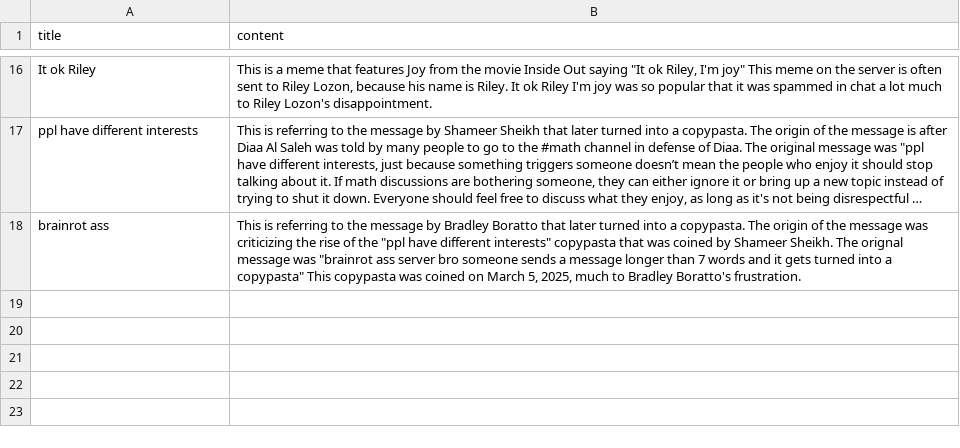
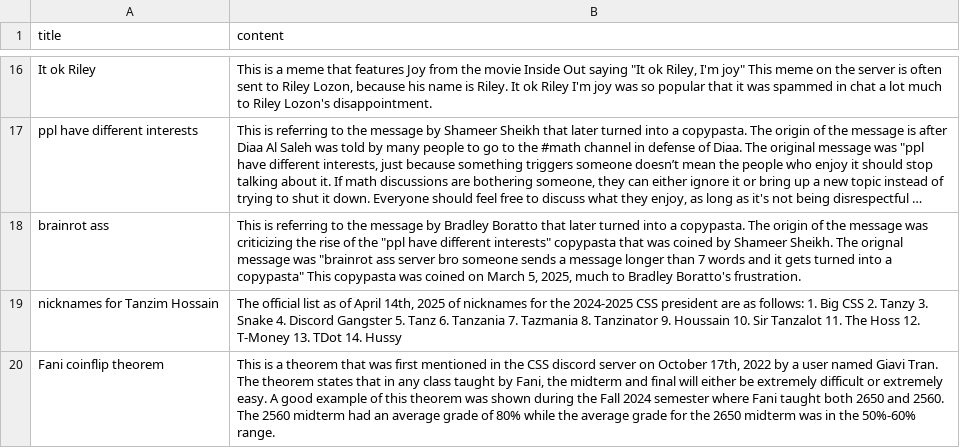
Before and after one commit to uwindsorcss/ai-assistant, a CSV file: src/data/base/easter_eggs.csv, drawn as a sheet; only a part is shown, gaps mark what is left out; long unchanged cells end in …; the diff names each change by its address in the sheet, - before the commit and + after, or states it on an @@ line.

Commit message:
Added official tanzim nicknames and fani coinflip theorem

```diff
--- a/src/data/base/easter_eggs.csv
+++ b/src/data/base/easter_eggs.csv
+row 19: nicknames for Tanzim Hossain | The official list as of April 14th, 2025 of nicknames for the 2024-2025 CSS president are as follows: 1. Big CSS 2. Tanzy 3. Snake 4. Discord Gangster 5. Tanz 6. Tanzania 7. Tazmania 8. Tanzinator 9. Houssain 10. Sir Tanzalot 11. The Hoss 12. T-Money 13. TDot 14. Hussy
+row 20: Fani coinflip theorem | This is a theorem that was first mentioned in the CSS discord server on October 17th, 2022 by a user named Giavi Tran. The theorem states that in any class taught by Fani, the midterm and final will either be extremely difficult or extremely easy. A good example of this theorem was shown during the Fall 2024 semester where Fani taught both 2650 and 2560. The 2560 midterm had an average grade of 80% while the average grade for the 2650 midterm was in the 50%-60% range.
```
